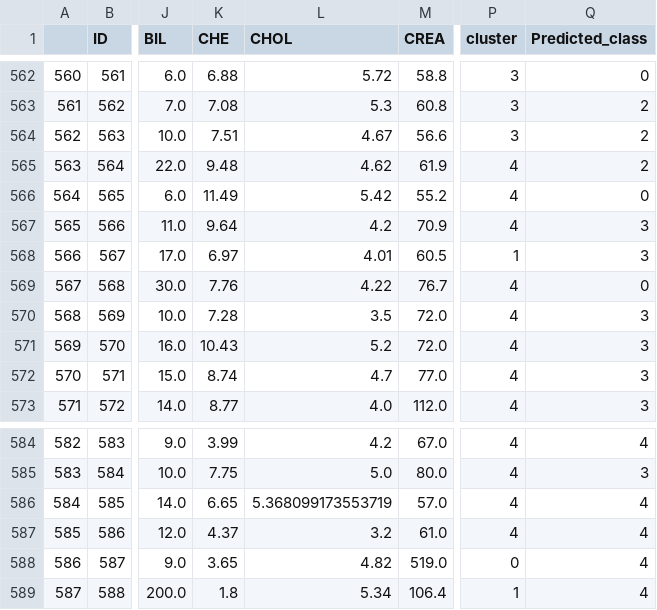
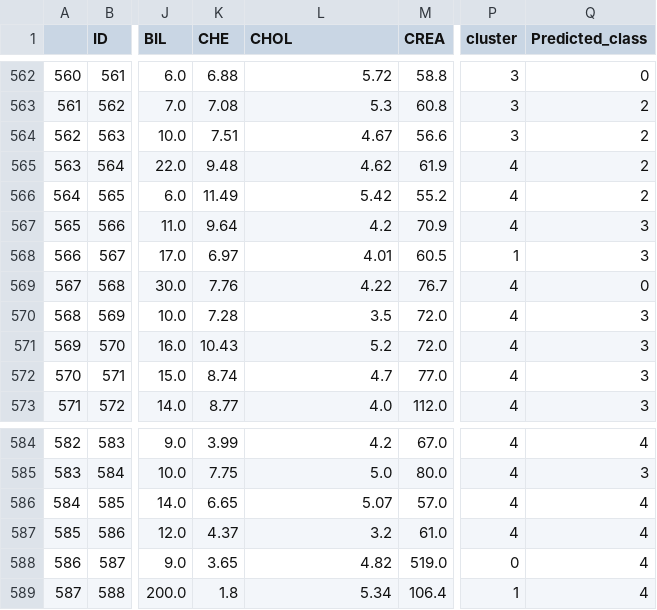
Before and after one commit to YounesMes/unit3_Project, a CSV file: test_summary.csv, drawn as a sheet; only a part is shown, gaps mark what is left out; the diff covers the shown part only; the diff names each change by its address in the sheet, - before the commit and + after, or states it on an @@ line.

```diff
--- a/test_summary.csv
+++ b/test_summary.csv
-Q566 (Predicted_class): 0
+Q566 (Predicted_class): 2
-L586 (CHOL): 5.368099173553719
+L586 (CHOL): 5.07
```
Also changed, not shown: 12 edited cells elsewhere in this file, 6 other files.
